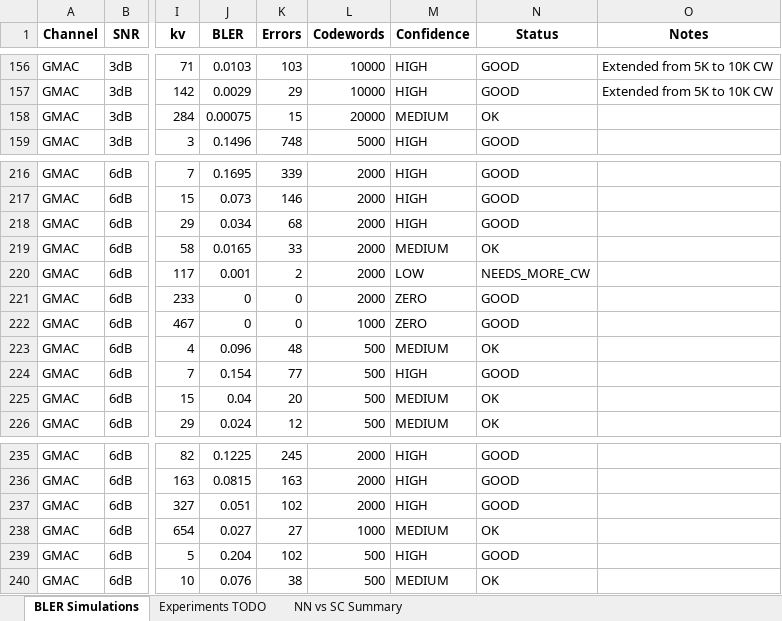
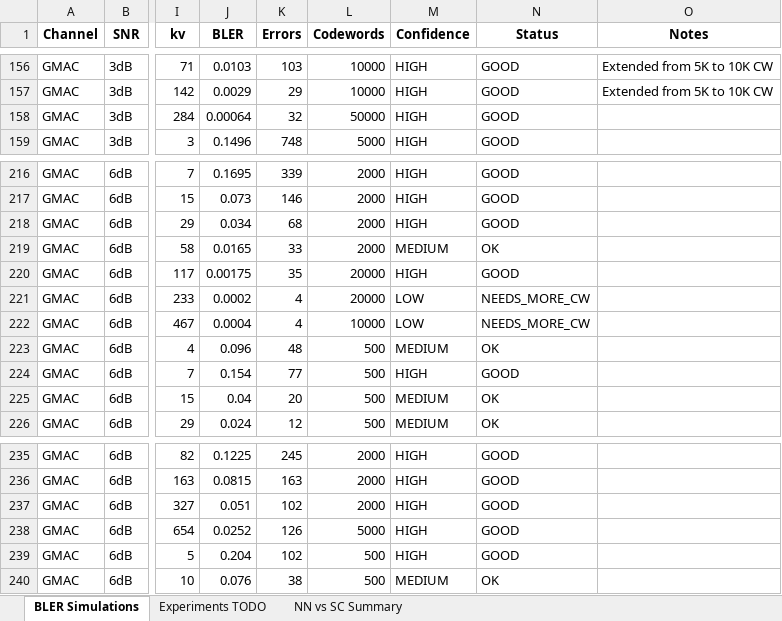
Before and after one commit to eitanspi/polar-codes-mac, an Excel workbook: results/RESULTS_AUDIT.xlsx, sheet BLER Simulations, drawn as a sheet; only a part is shown, gaps mark what is left out; values as stored, in another font and other column widths than the file's, no borders; the diff names each change by its address in the sheet, - before the commit and + after, or states it on an @@ line.

```diff
--- a/results/RESULTS_AUDIT.xlsx (sheet BLER Simulations)
+++ b/results/RESULTS_AUDIT.xlsx (sheet BLER Simulations)
-J158 (BLER): 0.00075
+J158 (BLER): 0.00064
-K158 (Errors): 15
+K158 (Errors): 32
-L158 (Codewords): 20000
+L158 (Codewords): 50000
-M158 (Confidence): MEDIUM
+M158 (Confidence): HIGH
-N158 (Status): OK
+N158 (Status): GOOD
-J220 (BLER): 0.001
+J220 (BLER): 0.00175
-K220 (Errors): 2
+K220 (Errors): 35
-L220:L221 (Codewords): 2000
+L220:L221 (Codewords): 20000
-M220 (Confidence): LOW
+M220 (Confidence): HIGH
-N220 (Status): NEEDS_MORE_CW
+N220 (Status): GOOD
-J221 (BLER): 0
+J221 (BLER): 0.0002
-K221:K222 (Errors): 0
+K221:K222 (Errors): 4
-M221:M222 (Confidence): ZERO
+M221:M222 (Confidence): LOW
-N221:N222 (Status): GOOD
+N221:N222 (Status): NEEDS_MORE_CW
-J222 (BLER): 0
+J222 (BLER): 0.0004
-L222 (Codewords): 1000
+L222 (Codewords): 10000
-J238 (BLER): 0.027
+J238 (BLER): 0.0252
-K238 (Errors): 27
+K238 (Errors): 126
-L238 (Codewords): 1000
+L238 (Codewords): 5000
-M238 (Confidence): MEDIUM
+M238 (Confidence): HIGH
-N238 (Status): OK
+N238 (Status): GOOD
```
Also changed, not shown: sheet Experiments TODO, results/gmac_snr3dB/gmac_snr3dB_classB_Ru28_Rv28_SC/classB_Ru28_Rv28_snr3dB_SC.xlsx, results/gmac_snr6dB/gmac_snr6dB_classC_Ru23_Rv46_SC/classC_Ru23_Rv46_snr6dB_SC.xlsx, 17 other files.
